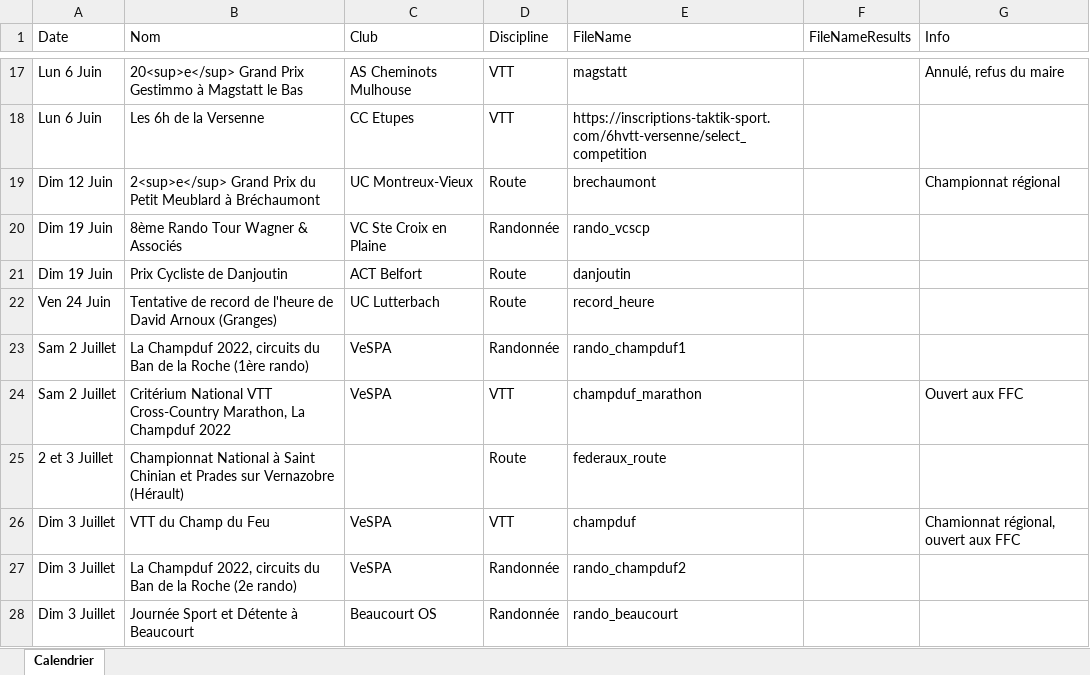
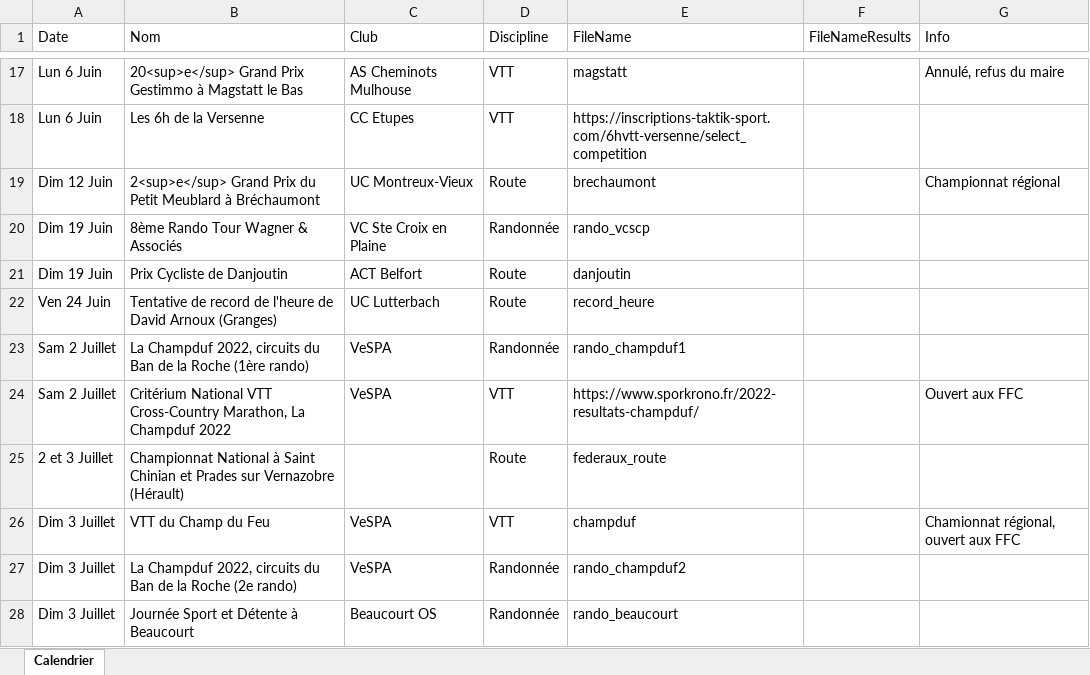
Before and after one commit to FlorianKohler/68-FSGT-Cyclisme-Alsace, an Excel workbook: Calendrier.xlsx, sheet Calendrier, drawn as a sheet; only a part is shown, gaps mark what is left out; values as stored, in another font and other column widths than the file's, no borders; the diff names each change by its address in the sheet, - before the commit and + after, or states it on an @@ line.

```diff
--- a/Calendrier.xlsx (sheet Calendrier)
+++ b/Calendrier.xlsx (sheet Calendrier)
-E24 (FileName): champduf_marathon
+E24 (FileName): https://www.sporkrono.fr/2022-resultats-champduf/
```
Also changed, not shown: 1 other file.
